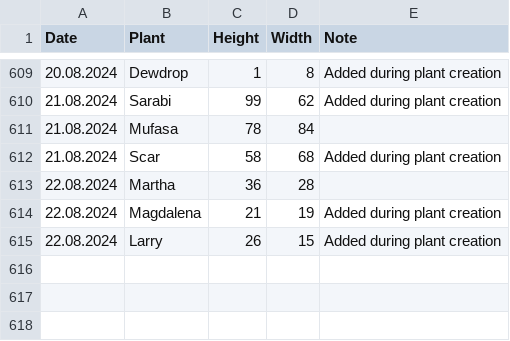
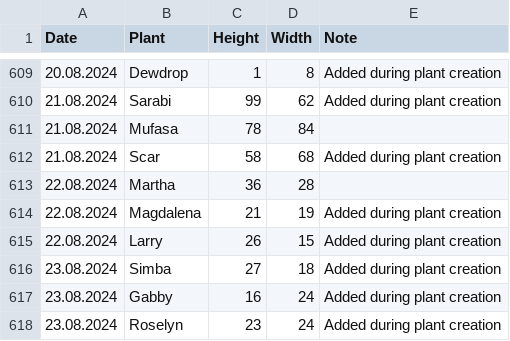
Before and after one commit to MarcoTz/Plants, a CSV file: Logs/Growth.csv, drawn as a sheet; only a part is shown, gaps mark what is left out; the diff names each change by its address in the sheet, - before the commit and + after, or states it on an @@ line.

```diff
--- a/Logs/Growth.csv
+++ b/Logs/Growth.csv
+row 616: 23.08.2024 | Simba | 27 | 18 | Added during plant creation
+row 617: 23.08.2024 | Gabby | 16 | 24 | Added during plant creation
+row 618: 23.08.2024 | Roselyn | 23 | 24 | Added during plant creation
```
Also changed, not shown: Logs/Activities.csv, 9 other files.
